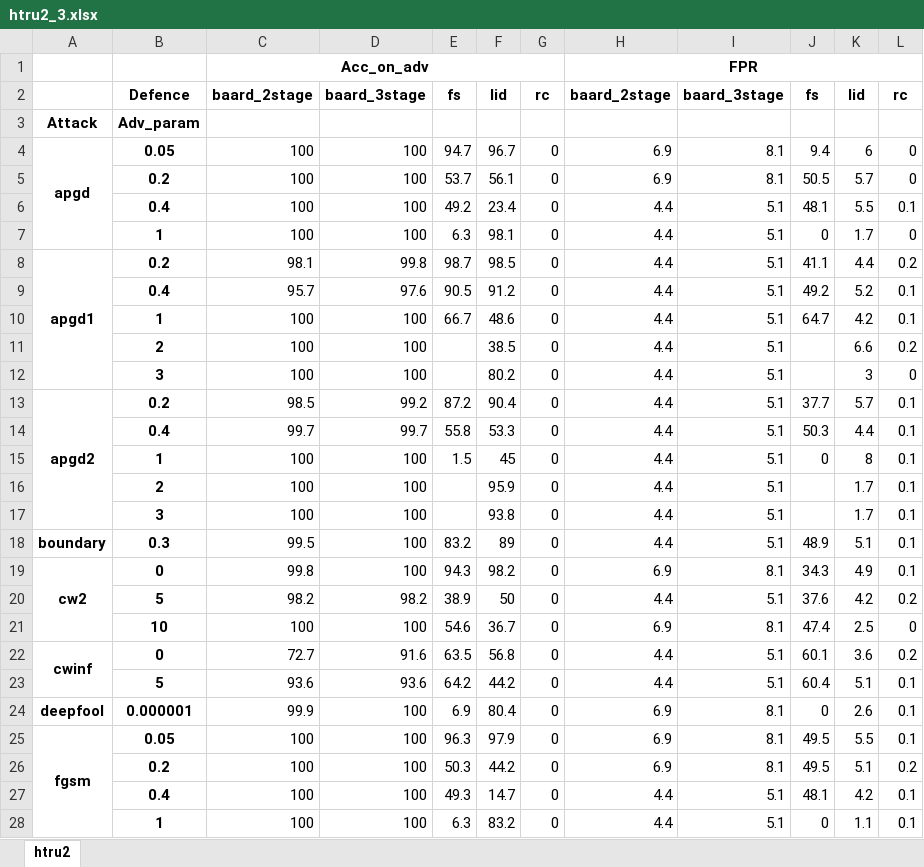
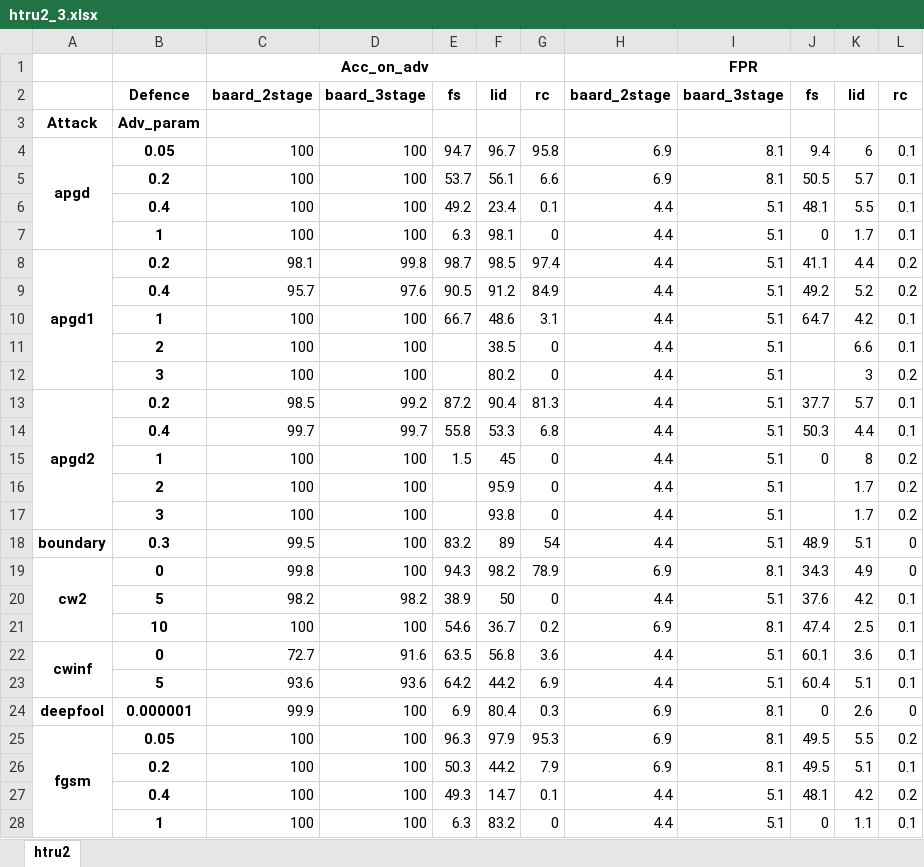
Before and after one commit to changx03/baard_exp2, an Excel workbook: tables/htru2_3.xlsx, sheet htru2, drawn as a sheet; values as stored, in another font and other column widths than the file's, no borders; the diff names each change by its address in the sheet, - before the commit and + after, or states it on an @@ line.

```diff
--- a/tables/htru2_3.xlsx (sheet htru2)
+++ b/tables/htru2_3.xlsx (sheet htru2)
-G4: 0
+G4: 95.8
-L4:L5: 0
+L4:L5: 0.1
-G5: 0
+G5: 6.6
-G6: 0
+G6: 0.1
-L7: 0
+L7: 0.1
-G8: 0
+G8: 97.4
-G9: 0
+G9: 84.9
-L9: 0.1
+L9: 0.2
-G10: 0
+G10: 3.1
-L11: 0.2
+L11: 0.1
-L12: 0
+L12: 0.2
-G13: 0
+G13: 81.3
-G14: 0
+G14: 6.8
-L15:L17: 0.1
+L15:L17: 0.2
-G18: 0
+G18: 54
-L18:L19: 0.1
+L18:L19: 0
-G19: 0
+G19: 78.9
-L20: 0.2
+L20: 0.1
-G21: 0
+G21: 0.2
-L21: 0
+L21: 0.1
-G22: 0
+G22: 3.6
-L22: 0.2
+L22: 0.1
-G23: 0
+G23: 6.9
-G24: 0
+G24: 0.3
-L24: 0.1
+L24: 0
-G25: 0
+G25: 95.3
-L25: 0.1
+L25: 0.2
-G26: 0
+G26: 7.9
-L26: 0.2
+L26: 0.1
-G27: 0
+G27: 0.1
-L27: 0.1
+L27: 0.2
```
Also changed, not shown: tables/banknote_3.xlsx, tables/breastcancer_3.xlsx, 9 other files.
